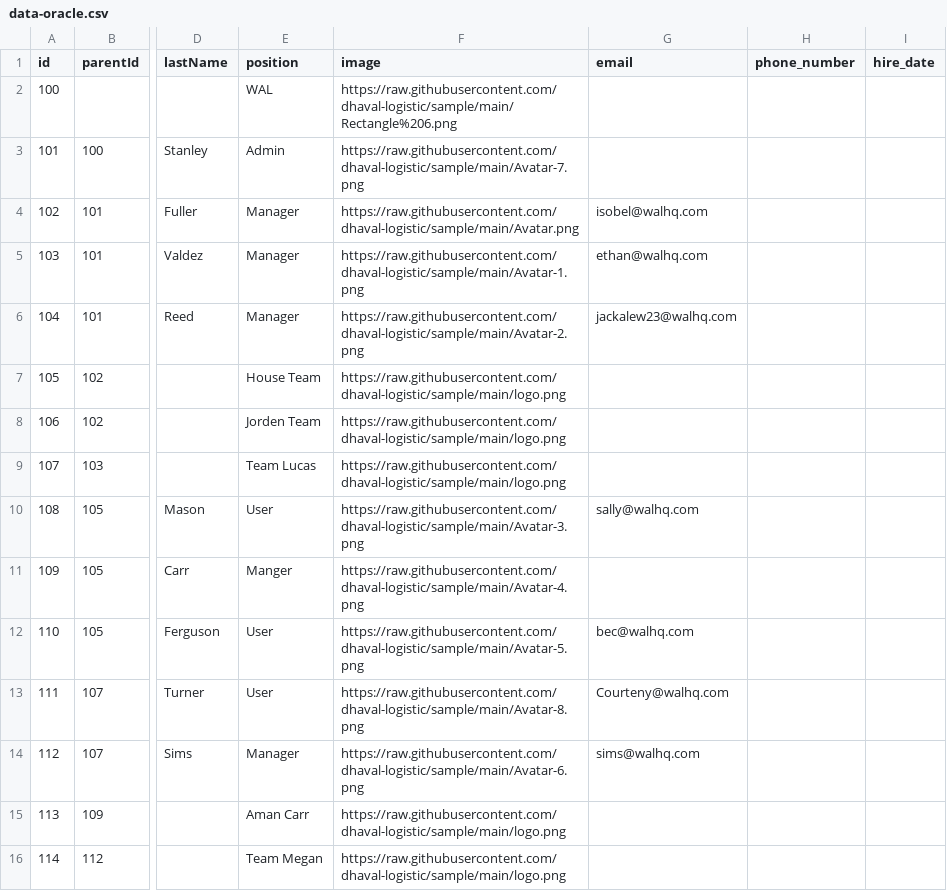
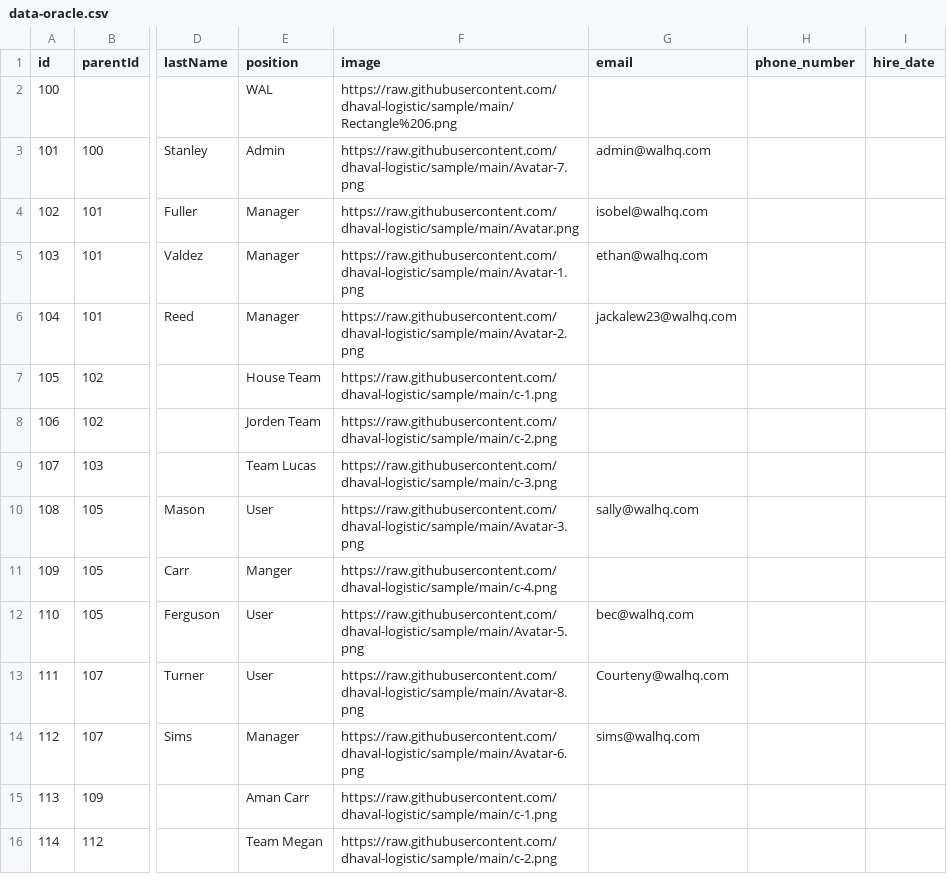
Before and after one commit to dhaval-logistic/sample, a CSV file: data-oracle.csv, drawn as a sheet; only a part is shown, gaps mark what is left out; the diff names each change by its address in the sheet, - before the commit and + after, or states it on an @@ line.

Commit message:
Update data-oracle.csv

```diff
--- a/data-oracle.csv
+++ b/data-oracle.csv
-G3 (email): (empty)
+G3 (email): admin@walhq.com
-F7 (image): https://raw.githubusercontent.com/dhaval-logistic/sample/main/logo.png
+F7 (image): https://raw.githubusercontent.com/dhaval-logistic/sample/main/c-1.png
-F8 (image): https://raw.githubusercontent.com/dhaval-logistic/sample/main/logo.png
+F8 (image): https://raw.githubusercontent.com/dhaval-logistic/sample/main/c-2.png
-F9 (image): https://raw.githubusercontent.com/dhaval-logistic/sample/main/logo.png
+F9 (image): https://raw.githubusercontent.com/dhaval-logistic/sample/main/c-3.png
-F11 (image): https://raw.githubusercontent.com/dhaval-logistic/sample/main/Avatar-4.png
+F11 (image): https://raw.githubusercontent.com/dhaval-logistic/sample/main/c-4.png
-F15 (image): https://raw.githubusercontent.com/dhaval-logistic/sample/main/logo.png
+F15 (image): https://raw.githubusercontent.com/dhaval-logistic/sample/main/c-1.png
-F16 (image): https://raw.githubusercontent.com/dhaval-logistic/sample/main/logo.png
+F16 (image): https://raw.githubusercontent.com/dhaval-logistic/sample/main/c-2.png
```
